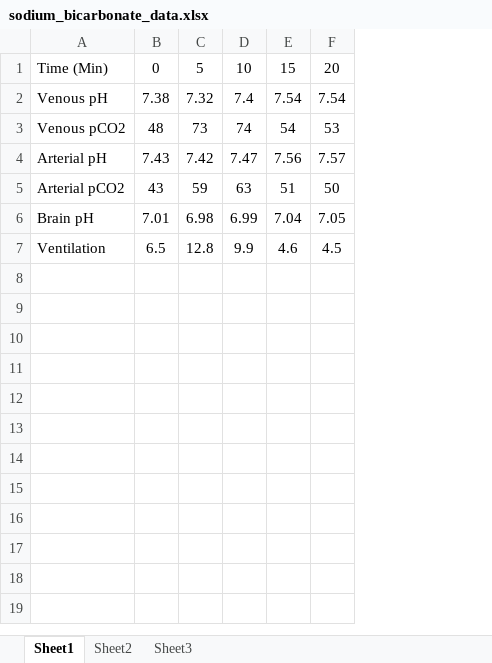
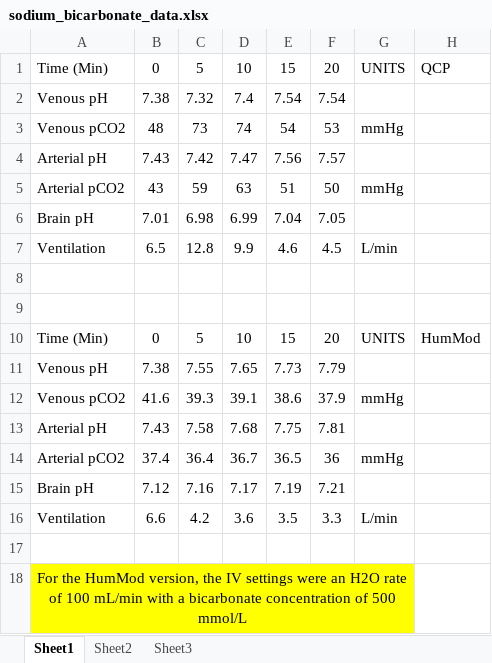
Before and after one commit to HumMod/labs, an Excel workbook: 26_sodium_bicarbonate/sodium_bicarbonate_data.xlsx, sheet Sheet1, drawn as a sheet; values as stored, in another font and other column widths than the file's, no borders; the diff names each change by its address in the sheet, - before the commit and + after, or states it on an @@ line.

```diff
--- a/26_sodium_bicarbonate/sodium_bicarbonate_data.xlsx (sheet Sheet1)
+++ b/26_sodium_bicarbonate/sodium_bicarbonate_data.xlsx (sheet Sheet1)
+column G, rows 1-7: UNITS |  | mmHg |  | mmHg |  | L/min
+column H, row 1: QCP
+row 8: (empty)
+row 9: (empty)
+row 10: Time (Min) | 0 | 5 | 10 | 15 | 20 | UNITS | HumMod
+row 11: Venous pH | 7.38 | 7.55 | 7.65 | 7.73 | 7.79
+row 12: Venous pCO2 | 41.6 | 39.3 | 39.1 | 38.6 | 37.9 | mmHg
+row 13: Arterial pH | 7.43 | 7.58 | 7.68 | 7.75 | 7.81
+row 14: Arterial pCO2 | 37.4 | 36.4 | 36.7 | 36.5 | 36 | mmHg
+row 15: Brain pH | 7.12 | 7.16 | 7.17 | 7.19 | 7.21
+row 16: Ventilation | 6.6 | 4.2 | 3.6 | 3.5 | 3.3 | L/min
+row 17: (empty)
+row 18: For the HumMod version, the IV settings were an H2O rate of 100 mL/min with a bicarbonate concentration of 500 mmol/L
```
Also changed, not shown: 27_ketoacidosis/27_ketoacidosis_data.xlsx.
